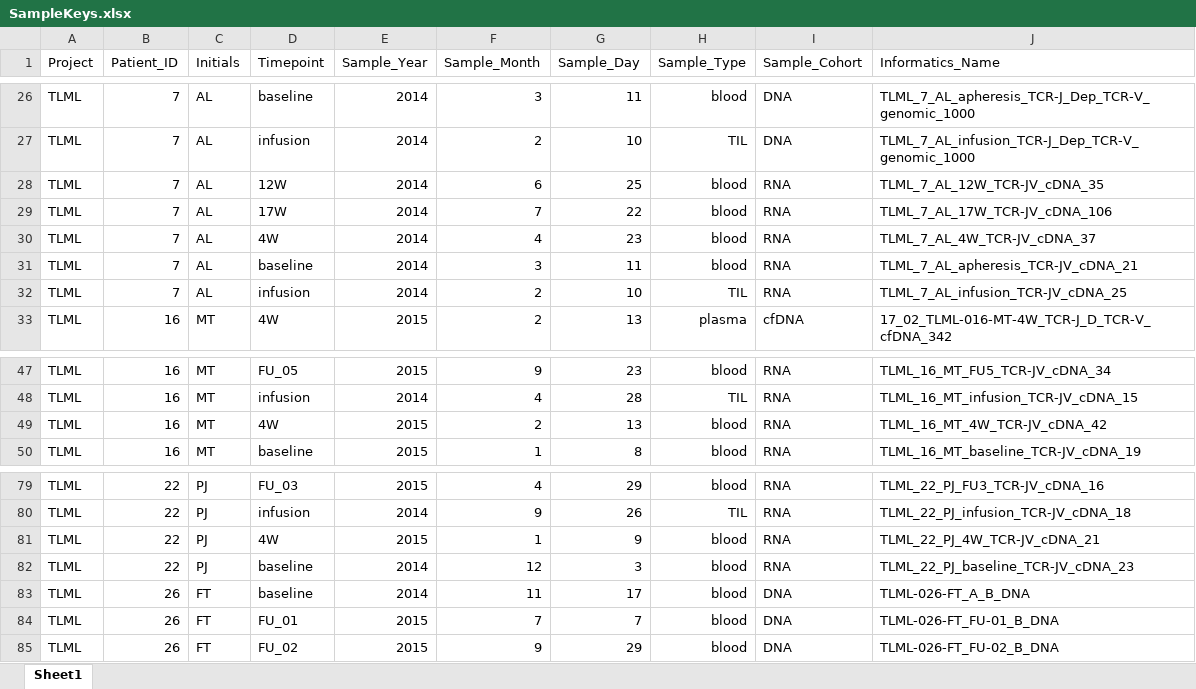
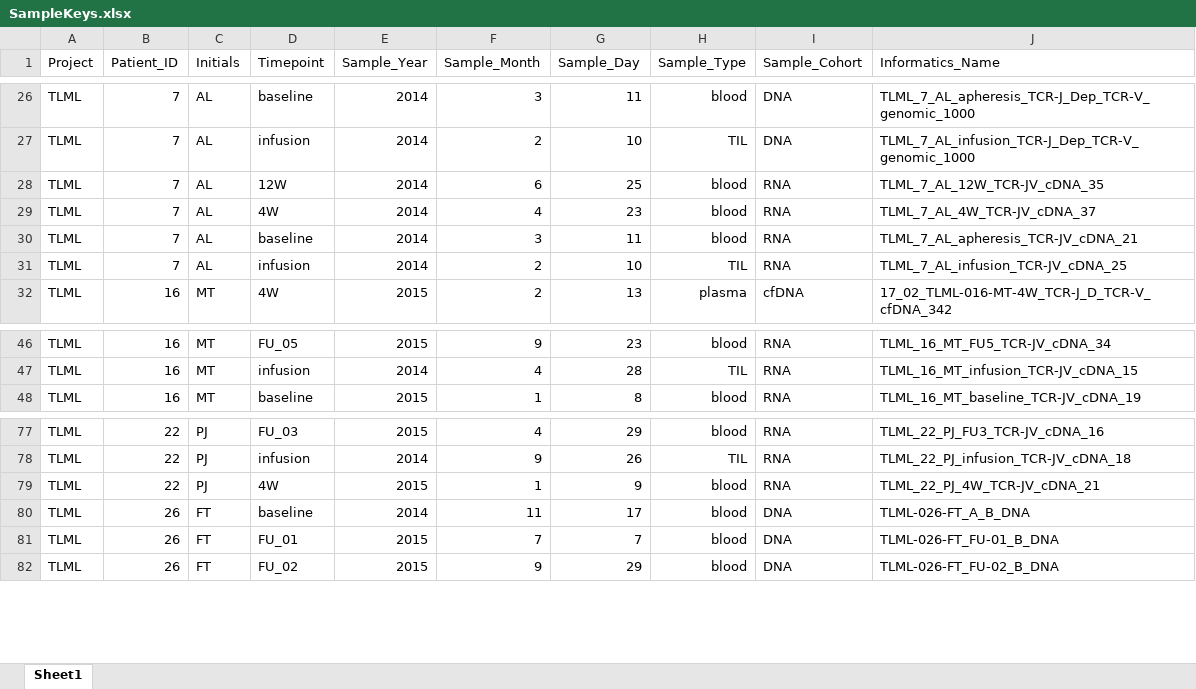
Before and after one commit to pughlab/CapTCR-TIL-Tracking, an Excel workbook: data/SampleKeys.xlsx, sheet Sheet1, drawn as a sheet; only a part is shown, gaps mark what is left out; values as stored, in another font and other column widths than the file's, no borders; the diff names each change by its address in the sheet, - before the commit and + after, or states it on an @@ line.

```diff
--- a/data/SampleKeys.xlsx (sheet Sheet1)
+++ b/data/SampleKeys.xlsx (sheet Sheet1)
-row 29: TLML | 7 | AL | 17W | 2014 | 7 | 22 | blood | RNA | TLML_7_AL_17W_TCR-JV_cDNA_106
-row 49: TLML | 16 | MT | 4W | 2015 | 2 | 13 | blood | RNA | TLML_16_MT_4W_TCR-JV_cDNA_42
-row 82: TLML | 22 | PJ | baseline | 2014 | 12 | 3 | blood | RNA | TLML_22_PJ_baseline_TCR-JV_cDNA_23
```
Also changed, not shown: 45 other files.
